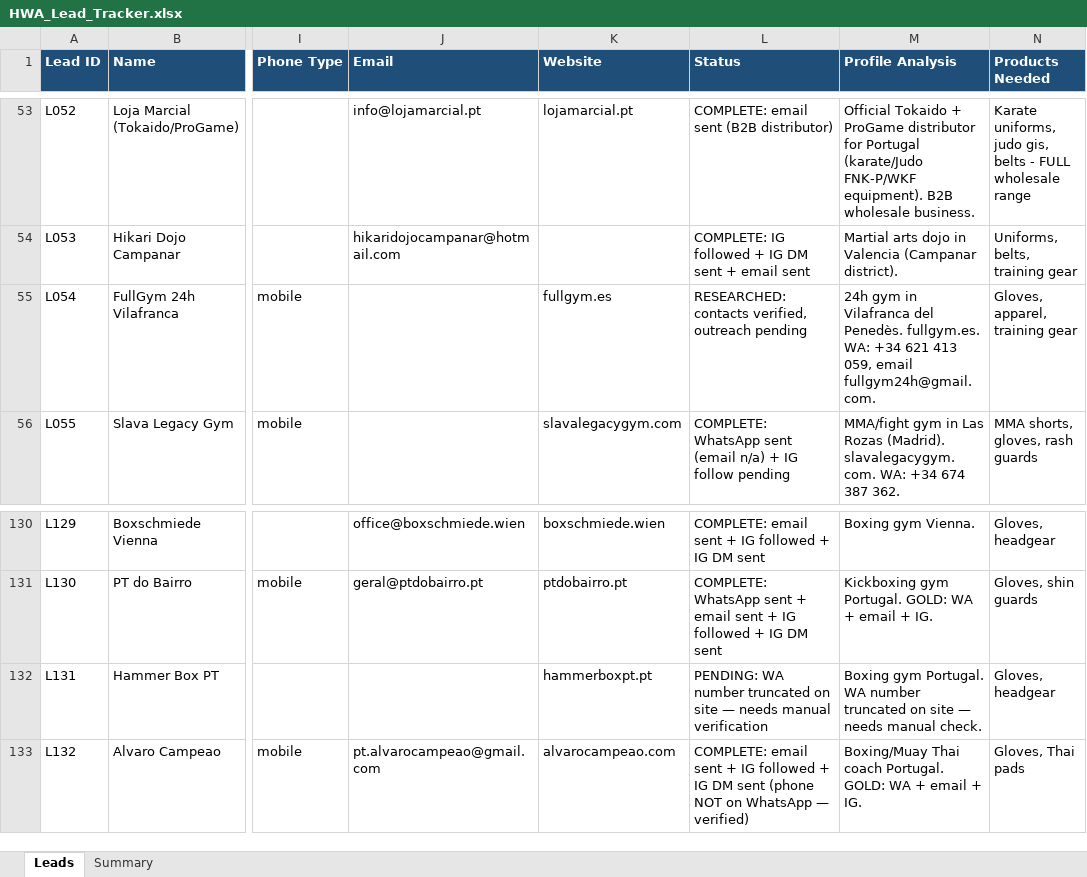
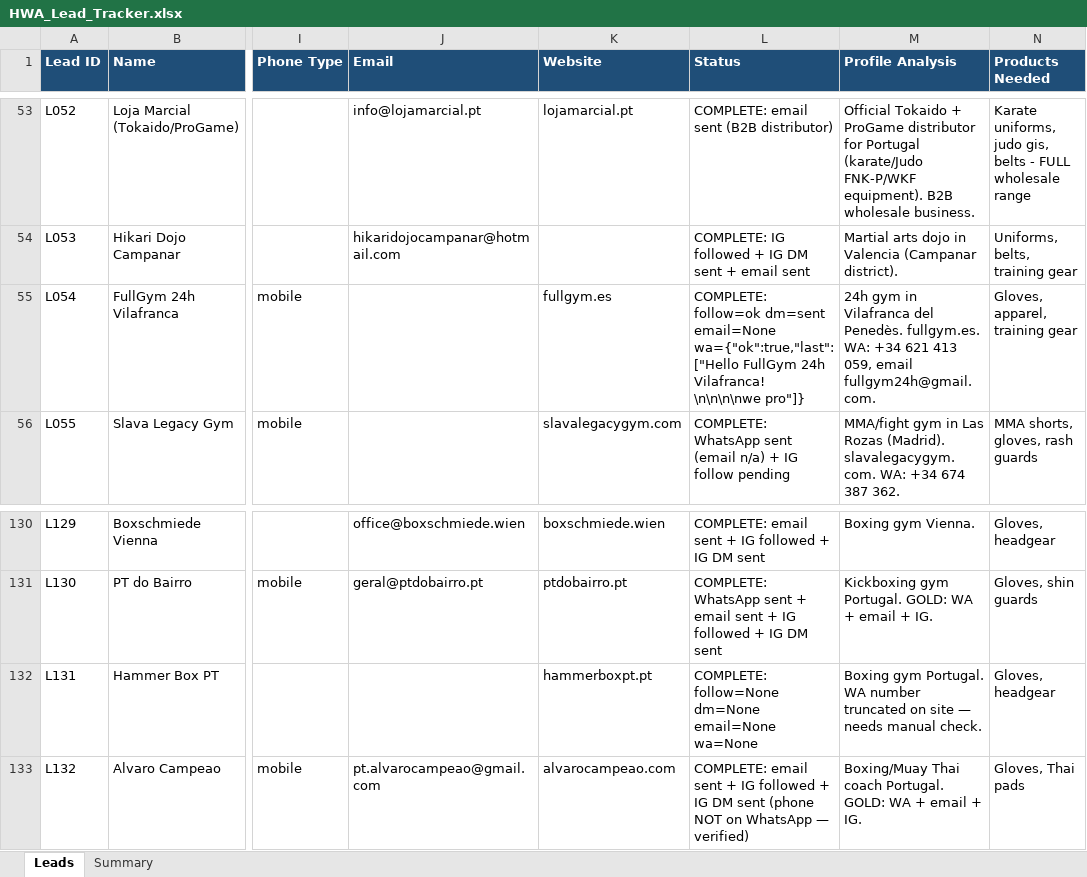
Before and after one commit to hsnwarriorapparel-dot/hsn-business, an Excel workbook: HWA_Lead_Tracker.xlsx, sheet Leads, drawn as a sheet; only a part is shown, gaps mark what is left out; values as stored, in another font and other column widths than the file's, no borders; the diff covers the shown part only; the diff names each change by its address in the sheet, - before the commit and + after, or states it on an @@ line.

Commit message:
DAY 3 COMPLETE: 16/16 WA, 39/25 emails, 41 IG. 172 leads total (30 added today: IE IT DE ES PT FR).

```diff
--- a/HWA_Lead_Tracker.xlsx (sheet Leads)
+++ b/HWA_Lead_Tracker.xlsx (sheet Leads)
-L55 (Status): RESEARCHED: contacts verified, outreach pending
+L55 (Status): COMPLETE: follow=ok dm=sent email=None wa={"ok":true,"last":["Hello FullGym 24h Vilafranca! \n\n\n\nwe pro"]}
-L132 (Status): PENDING: WA number truncated on site — needs manual verification
+L132 (Status): COMPLETE: follow=None dm=None email=None wa=None
```
Also changed, not shown: 30 added rows elsewhere in this sheet, sheet Summary, 1 other file.
